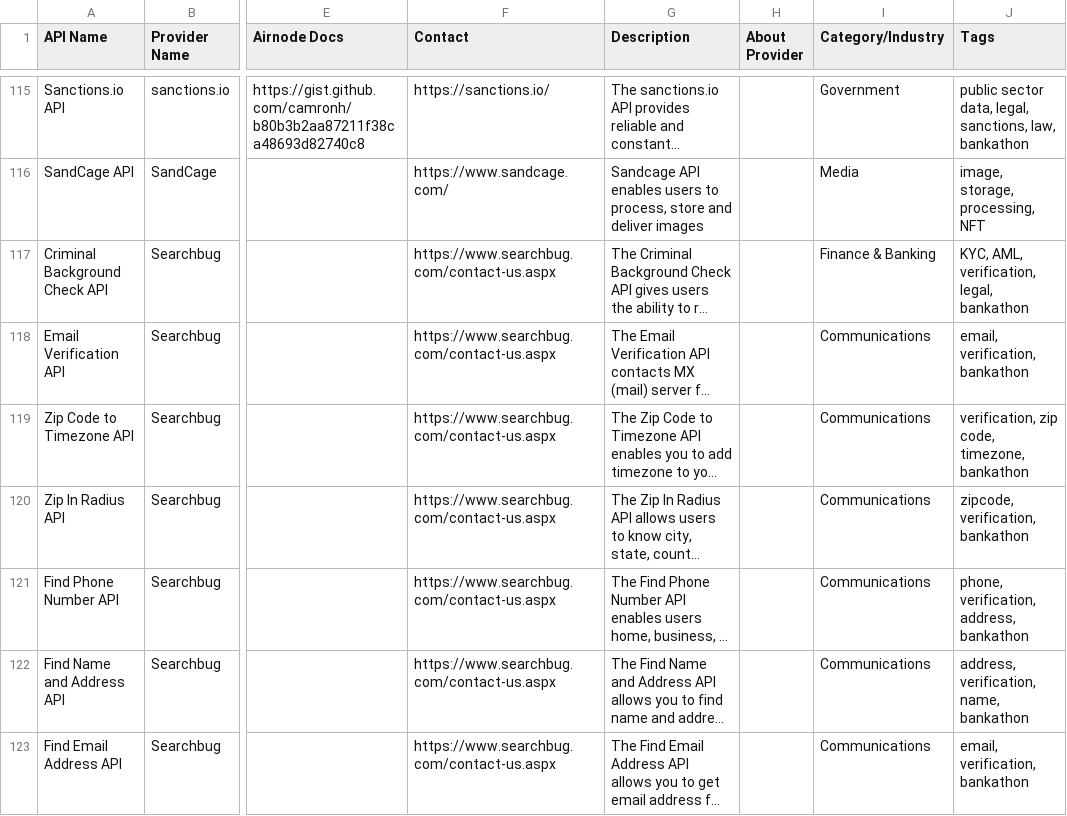
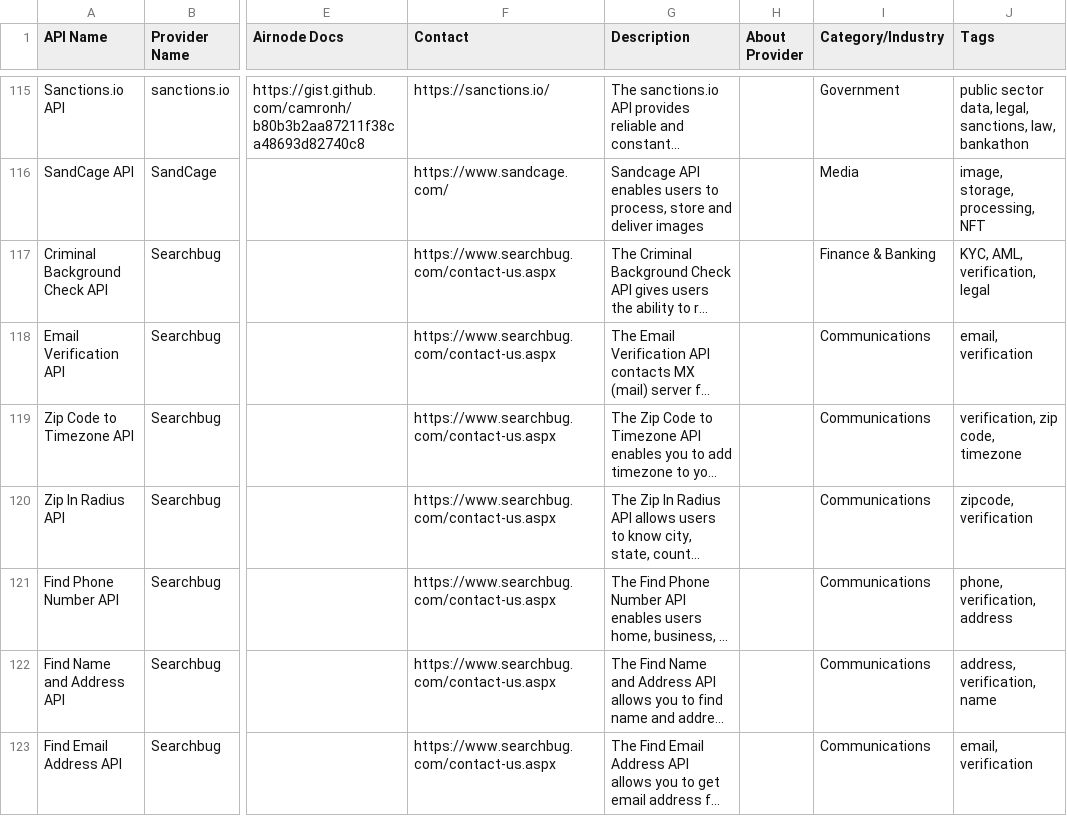
Before and after one commit to api3m/web3-api-search, a CSV file: sample-data/apis.csv, drawn as a sheet; only a part is shown, gaps mark what is left out; long unchanged cells end in …; the diff covers the shown part only; the diff names each change by its address in the sheet, - before the commit and + after, or states it on an @@ line.

```diff
--- a/sample-data/apis.csv
+++ b/sample-data/apis.csv
-J117 (Tags): KYC, AML, verification, legal, bankathon
+J117 (Tags): KYC, AML, verification, legal
-J118 (Tags): email, verification, bankathon
+J118 (Tags): email, verification
-J119 (Tags): verification, zip code, timezone, bankathon
+J119 (Tags): verification, zip code, timezone
-J120 (Tags): zipcode, verification, bankathon
+J120 (Tags): zipcode, verification
-J121 (Tags): phone, verification, address, bankathon
+J121 (Tags): phone, verification, address
-J122 (Tags): address, verification, name, bankathon
+J122 (Tags): address, verification, name
-J123 (Tags): email, verification, bankathon
+J123 (Tags): email, verification
```
Also changed, not shown: 23 edited cells elsewhere in this file.
